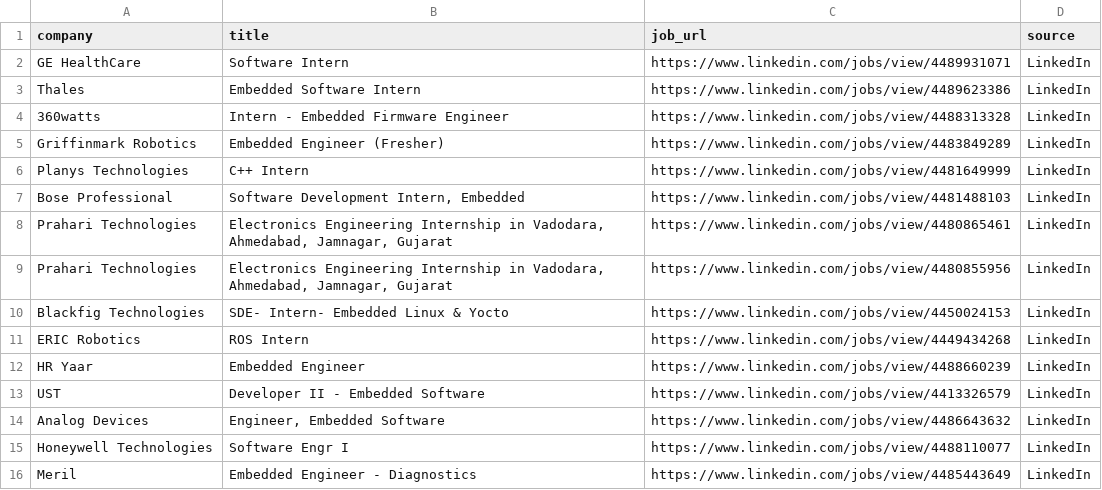
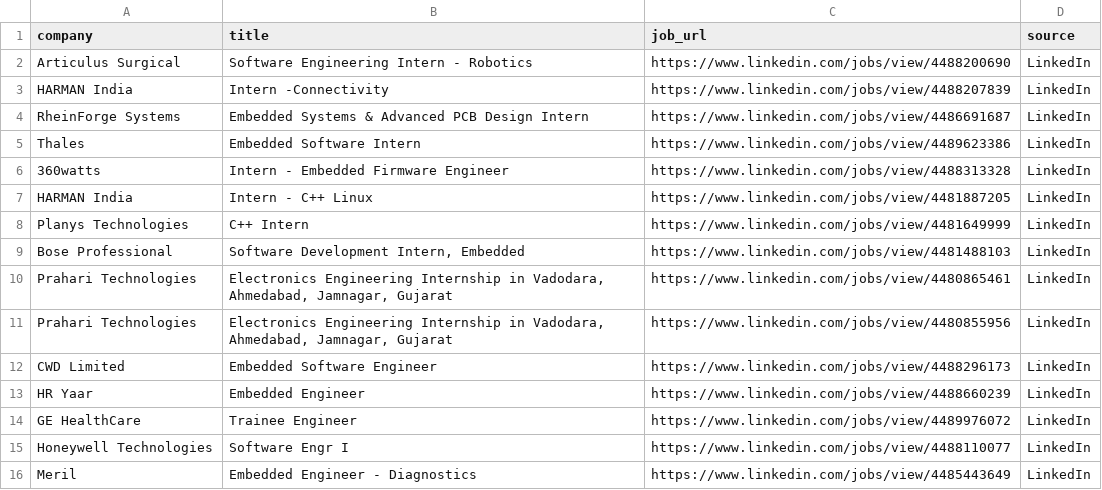
Before and after one commit to ashu304-ops/jobtracking, a CSV file: applications/jobs_database.csv, drawn as a sheet; only a part is shown.

```diff
--- a/applications/jobs_database.csv
+++ b/applications/jobs_database.csv
@@ -1,6 +1,8 @@
 company,title,job_url,source
-GE HealthCare,Software Intern,https://www.linkedin.com/jobs/view/4489931071,LinkedIn
+Articulus Surgical,Software Engineering Intern - Robotics,https://www.linkedin.com/jobs/view/4488200690,LinkedIn
+HARMAN India,Intern -Connectivity,https://www.linkedin.com/jobs/view/4488207839,LinkedIn
+RheinForge Systems,Embedded Systems & Advanced PCB Design Intern,https://www.linkedin.com/jobs/view/4486691687,LinkedIn
 Thales,Embedded Software Intern,https://www.linkedin.com/jobs/view/4489623386,LinkedIn
 360watts,Intern - Embedded Firmware Engineer,https://www.linkedin.com/jobs/view/4488313328,LinkedIn
-Griffinmark Robotics,Embedded Engineer (Fresher),https://www.linkedin.com/jobs/view/4483849289,LinkedIn
+HARMAN India,Intern - C++ Linux,https://www.linkedin.com/jobs/view/4481887205,LinkedIn
 Planys Technologies,C++ Intern,https://www.linkedin.com/jobs/view/4481649999,LinkedIn
@@ -9,7 +11,5 @@ Prahari Technologies,"Electronics Engineering Internship in Vadodara, Ahmedabad,
 Prahari Technologies,"Electronics Engineering Internship in Vadodara, Ahmedabad, Jamnagar, Gujarat",https://www.linkedin.com/jobs/view/4480855956,LinkedIn
-Blackfig Technologies,SDE- Intern- Embedded Linux & Yocto,https://www.linkedin.com/jobs/view/4450024153,LinkedIn
-ERIC Robotics,ROS Intern,https://www.linkedin.com/jobs/view/4449434268,LinkedIn
+CWD Limited,Embedded Software Engineer,https://www.linkedin.com/jobs/view/4488296173,LinkedIn
 HR Yaar,Embedded Engineer,https://www.linkedin.com/jobs/view/4488660239,LinkedIn
-UST,Developer II - Embedded Software,https://www.linkedin.com/jobs/view/4413326579,LinkedIn
-Analog Devices,"Engineer, Embedded Software",https://www.linkedin.com/jobs/view/4486643632,LinkedIn
+GE HealthCare,Trainee Engineer,https://www.linkedin.com/jobs/view/4489976072,LinkedIn
 Honeywell Technologies,Software Engr I,https://www.linkedin.com/jobs/view/4488110077,LinkedIn
```
